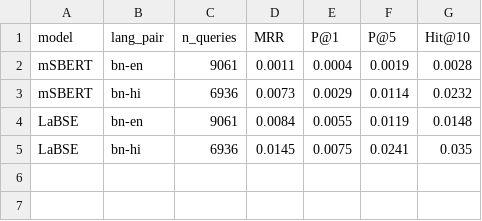
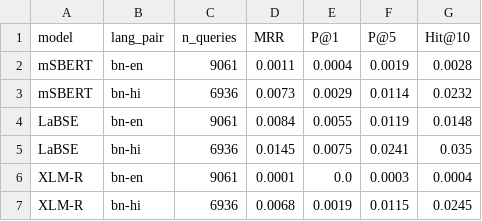
Before and after one commit to AvrodeepPal/Cross-Lingual-Bengali-Idiom-Matching-Using-Multilingual-Sentence-Embeddings-Without-Translation, a CSV file: results/retrieval_metrics.csv, drawn as a sheet; the diff names each change by its address in the sheet, - before the commit and + after, or states it on an @@ line.

```diff
--- a/results/retrieval_metrics.csv
+++ b/results/retrieval_metrics.csv
+row 6: XLM-R | bn-en | 9061 | 0.0001 | 0.0 | 0.0003 | 0.0004
+row 7: XLM-R | bn-hi | 6936 | 0.0068 | 0.0019 | 0.0115 | 0.0245
```
Also changed, not shown: results/full_evaluation_report.csv, 18 other files.
